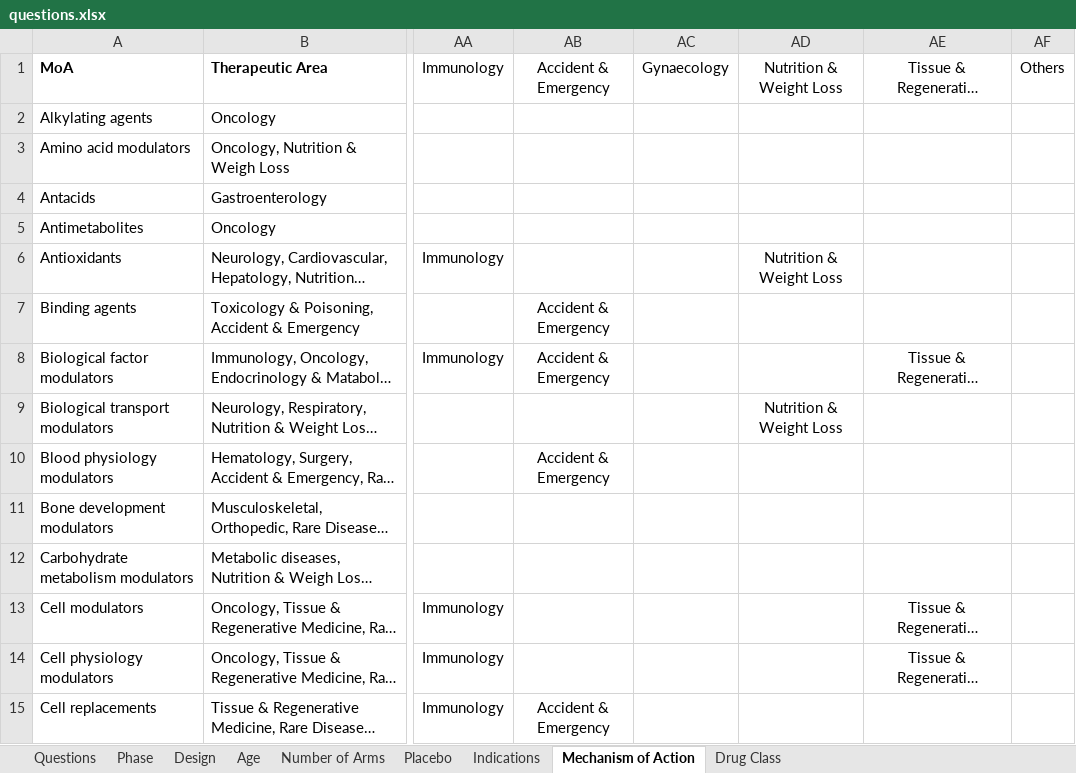
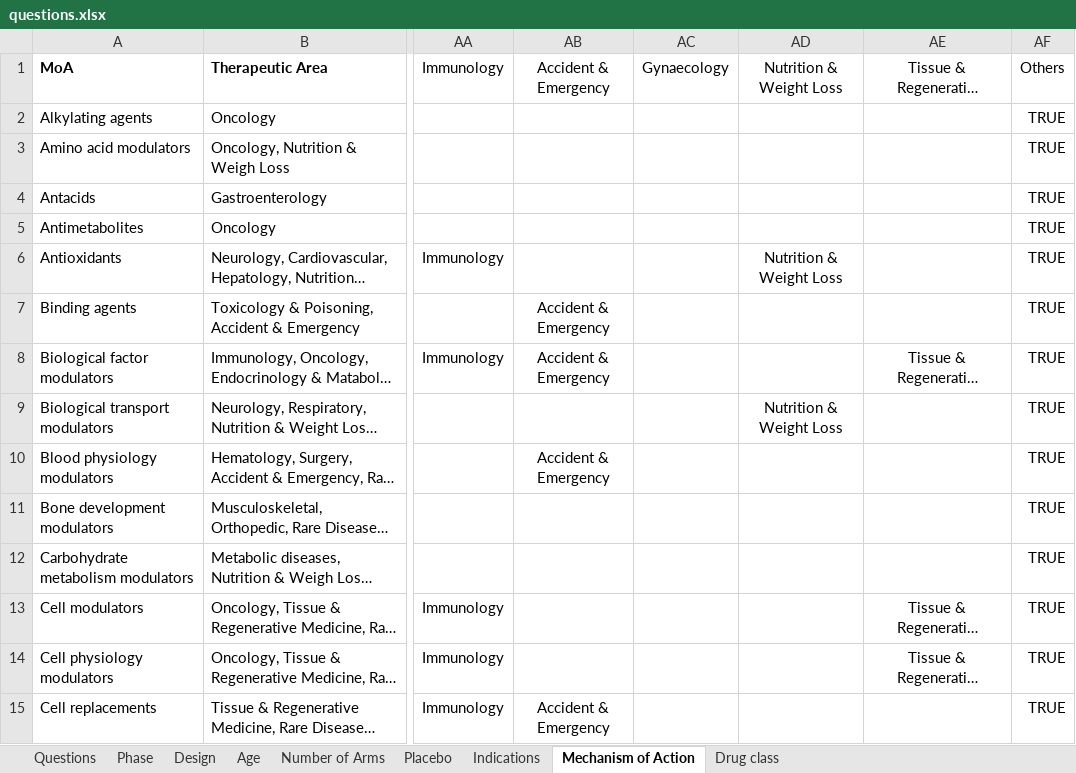
Before and after one commit to anuj-vadecha/TrialCapSampleForm, an Excel workbook: questions.xlsx, sheet Mechanism of Action, drawn as a sheet; only a part is shown, gaps mark what is left out; long unchanged cells end in …; values as stored, in another font and other column widths than the file's, no borders; charts and pictures not drawn; the diff covers the shown part only; the diff names each change by its address in the sheet, - before the commit and + after, or states it on an @@ line.

```diff
--- a/questions.xlsx (sheet Mechanism of Action)
+++ b/questions.xlsx (sheet Mechanism of Action)
-sheet tab: Drug Class
+sheet tab: Drug class
-AF2:AF15: (empty)
+AF2:AF15: TRUE
```
Also changed, not shown: 62 edited cells and cell formats elsewhere in this sheet, sheet Indications, charts or pictures, 2 other files.
